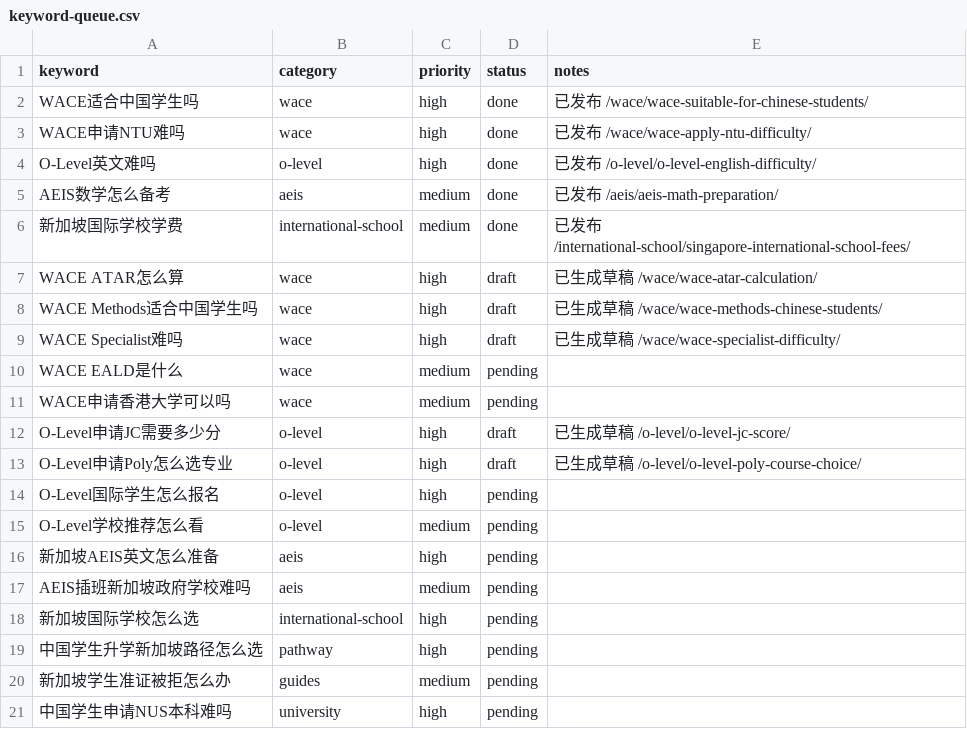
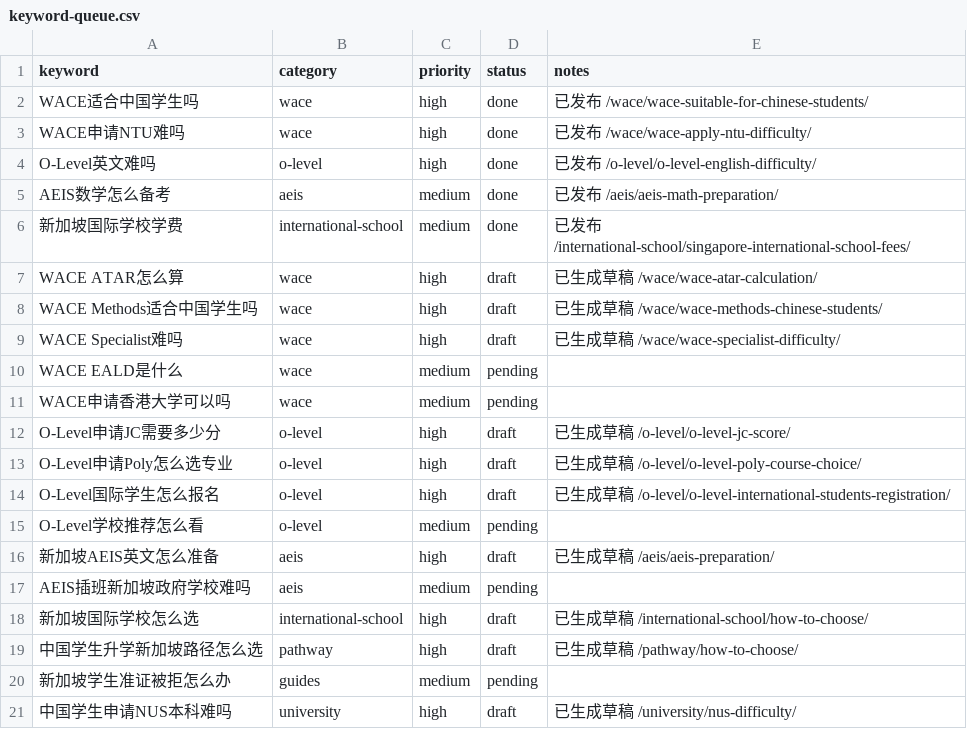
Before and after one commit to wysin808-dot/seda-website, a CSV file: content/keyword-queue.csv, drawn as a sheet.

Commit message:
Generate SEO drafts for 2026-06-05

```diff
--- a/content/keyword-queue.csv
+++ b/content/keyword-queue.csv
@@ -13,9 +13,9 @@ O-Level申请JC需要多少分,o-level,high,draft,已生成草稿 /o-level/o-lev
 O-Level申请Poly怎么选专业,o-level,high,draft,已生成草稿 /o-level/o-level-poly-course-choice/
-O-Level国际学生怎么报名,o-level,high,pending,
+O-Level国际学生怎么报名,o-level,high,draft,已生成草稿 /o-level/o-level-international-students-registration/
 O-Level学校推荐怎么看,o-level,medium,pending,
-新加坡AEIS英文怎么准备,aeis,high,pending,
+新加坡AEIS英文怎么准备,aeis,high,draft,已生成草稿 /aeis/aeis-preparation/
 AEIS插班新加坡政府学校难吗,aeis,medium,pending,
-新加坡国际学校怎么选,international-school,high,pending,
-中国学生升学新加坡路径怎么选,pathway,high,pending,
+新加坡国际学校怎么选,international-school,high,draft,已生成草稿 /international-school/how-to-choose/
+中国学生升学新加坡路径怎么选,pathway,high,draft,已生成草稿 /pathway/how-to-choose/
 新加坡学生准证被拒怎么办,guides,medium,pending,
-中国学生申请NUS本科难吗,university,high,pending,
+中国学生申请NUS本科难吗,university,high,draft,已生成草稿 /university/nus-difficulty/
```
Also changed, not shown: 7 other files.
